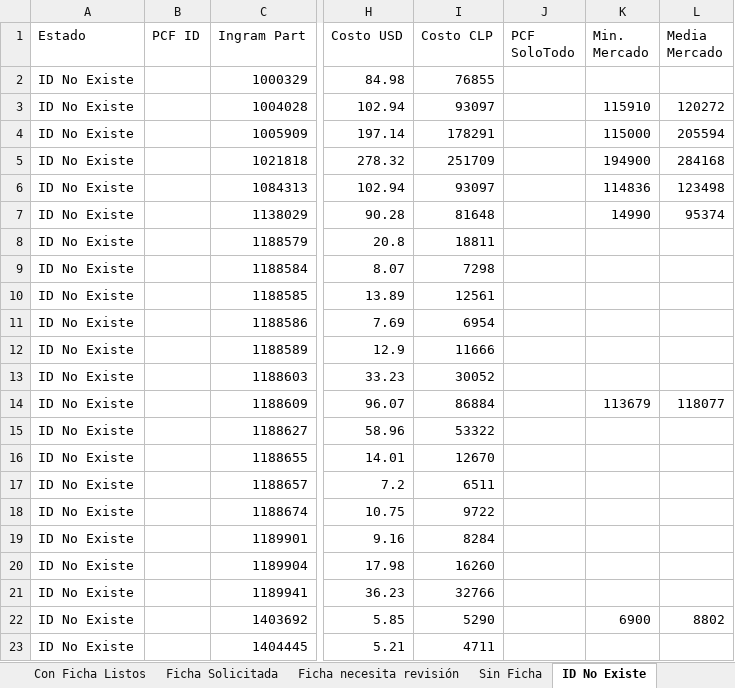
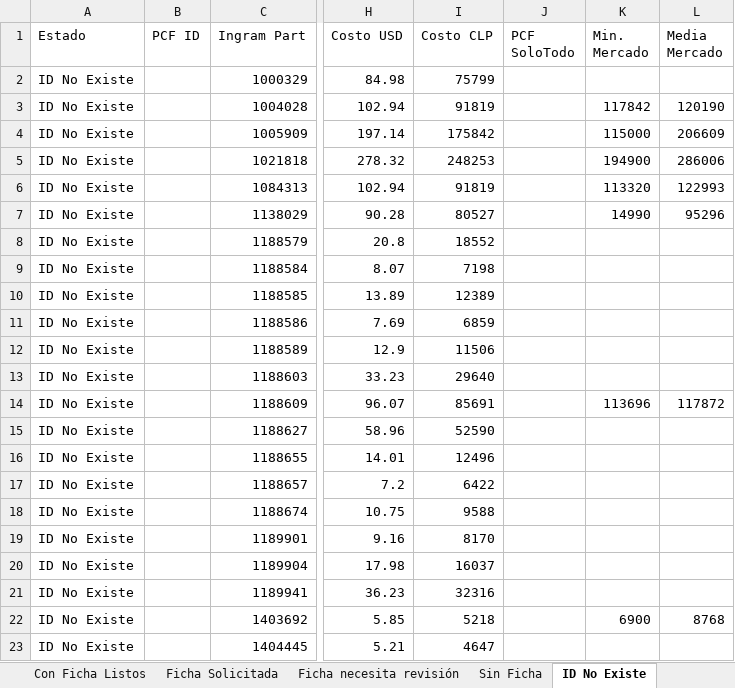
Before and after one commit to aincatoni/pcfactory-monitor-mayoristas, an Excel workbook: mayorista-report.xlsx, sheet ID No Existe, drawn as a sheet; only a part is shown, gaps mark what is left out; values as stored, in another font and other column widths than the file's, no borders; the diff covers the shown part only; the diff names each change by its address in the sheet, - before the commit and + after, or states it on an @@ line.

```diff
--- a/mayorista-report.xlsx (sheet ID No Existe)
+++ b/mayorista-report.xlsx (sheet ID No Existe)
-I2 (Costo CLP): 76855
+I2 (Costo CLP): 75799
-I3 (Costo CLP): 93097
+I3 (Costo CLP): 91819
-K3 (Min. Mercado): 115910
+K3 (Min. Mercado): 117842
-L3 (Media Mercado): 120272
+L3 (Media Mercado): 120190
-I4 (Costo CLP): 178291
+I4 (Costo CLP): 175842
-L4 (Media Mercado): 205594
+L4 (Media Mercado): 206609
-I5 (Costo CLP): 251709
+I5 (Costo CLP): 248253
-L5 (Media Mercado): 284168
+L5 (Media Mercado): 286006
-I6 (Costo CLP): 93097
+I6 (Costo CLP): 91819
-K6 (Min. Mercado): 114836
+K6 (Min. Mercado): 113320
-L6 (Media Mercado): 123498
+L6 (Media Mercado): 122993
-I7 (Costo CLP): 81648
+I7 (Costo CLP): 80527
-L7 (Media Mercado): 95374
+L7 (Media Mercado): 95296
-I8 (Costo CLP): 18811
+I8 (Costo CLP): 18552
-I9 (Costo CLP): 7298
+I9 (Costo CLP): 7198
-I10 (Costo CLP): 12561
+I10 (Costo CLP): 12389
-I11 (Costo CLP): 6954
+I11 (Costo CLP): 6859
-I12 (Costo CLP): 11666
+I12 (Costo CLP): 11506
-I13 (Costo CLP): 30052
+I13 (Costo CLP): 29640
-I14 (Costo CLP): 86884
+I14 (Costo CLP): 85691
-K14 (Min. Mercado): 113679
+K14 (Min. Mercado): 113696
-L14 (Media Mercado): 118077
+L14 (Media Mercado): 117872
-I15 (Costo CLP): 53322
+I15 (Costo CLP): 52590
-I16 (Costo CLP): 12670
+I16 (Costo CLP): 12496
-I17 (Costo CLP): 6511
+I17 (Costo CLP): 6422
-I18 (Costo CLP): 9722
+I18 (Costo CLP): 9588
-I19 (Costo CLP): 8284
+I19 (Costo CLP): 8170
-I20 (Costo CLP): 16260
+I20 (Costo CLP): 16037
-I21 (Costo CLP): 32766
+I21 (Costo CLP): 32316
-I22 (Costo CLP): 5290
+I22 (Costo CLP): 5218
-L22 (Media Mercado): 8802
+L22 (Media Mercado): 8768
-I23 (Costo CLP): 4711
+I23 (Costo CLP): 4647
```
Also changed, not shown: 1516 edited cells elsewhere in this sheet, sheet Potenciales, sheet Publicados, sheet Con Ficha Listos, sheet Ficha Solicitada, sheet Sin Ficha, sheet Ficha necesita revisión, 2 other files.
